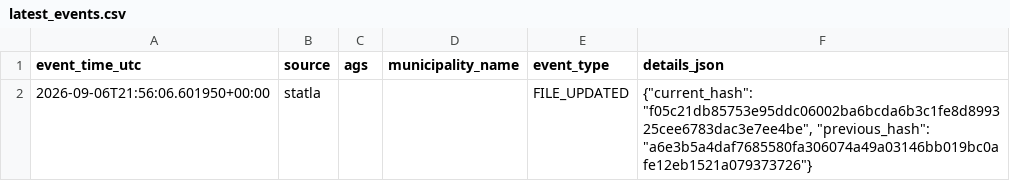
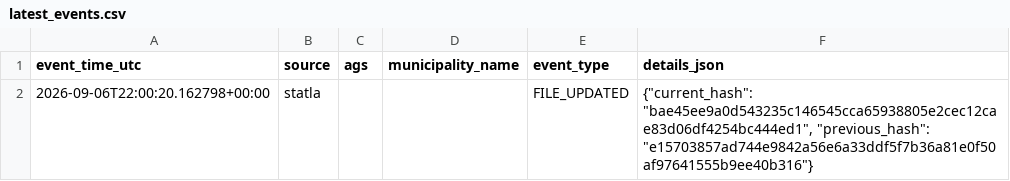
Before and after one commit to volzinnovation/wahl-monitor.de, a CSV file: data/2026-lsa/reports/latest_events.csv, drawn as a sheet.

```diff
--- a/data/2026-lsa/reports/latest_events.csv
+++ b/data/2026-lsa/reports/latest_events.csv
@@ -1,2 +1,2 @@
 event_time_utc,source,ags,municipality_name,event_type,details_json
-2026-09-06T21:56:06.601950+00:00,statla,,,FILE_UPDATED,"{""current_hash"": ""f05c21db85753e95ddc06002ba6bcda6b3c1fe8d899325cee6783dac3e7ee4be"", ""previous_hash"": ""a6e3b5a4daf7685580fa306074a49a03146bb019bc0afe12eb1521a079373726""}"
+2026-09-06T22:00:20.162798+00:00,statla,,,FILE_UPDATED,"{""current_hash"": ""bae45ee9a0d543235c146545cca65938805e2cec12cae83d06df4254bc444ed1"", ""previous_hash"": ""e15703857ad744e9842a56e6a33ddf5f7b36a81e0f50af97641555b9ee40b316""}"
```
Also changed, not shown: data/2026-lsa/latest/official_sources/5d732ecfa7a37833.csv, data/2026-lsa/latest/official_sources/9fce65bb2d3229ca.csv, 10 other files.
